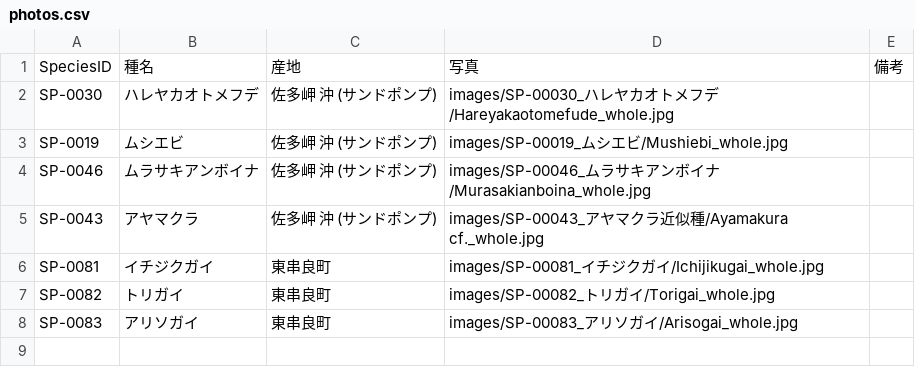
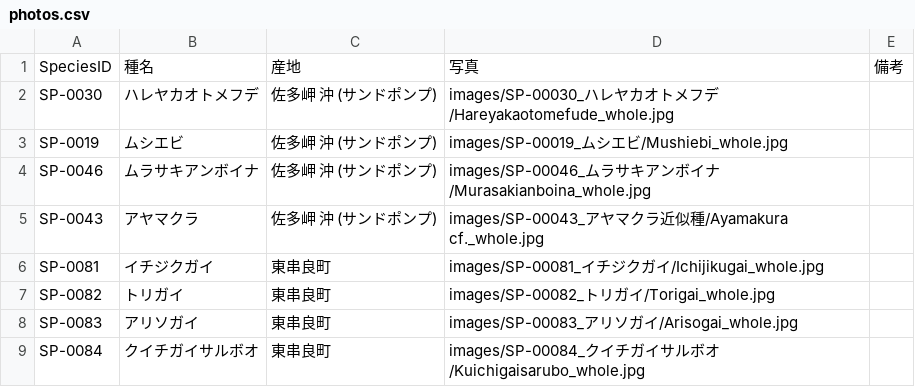
Before and after one commit to frog3064-sys/kagoshima-mollusk-guide, a CSV file: data/photos.csv, drawn as a sheet; the diff names each change by its address in the sheet, - before the commit and + after, or states it on an @@ line.

Commit message:
add kuichigai

```diff
--- a/data/photos.csv
+++ b/data/photos.csv
+row 9: SP-0084 | クイチガイサルボオ | 東串良町 | images/SP-00084_クイチガイサルボオ/Kuichigaisarubo_whole.jpg
```
Also changed, not shown: data/species.csv, data/thumbnails.csv, 2 other files.
